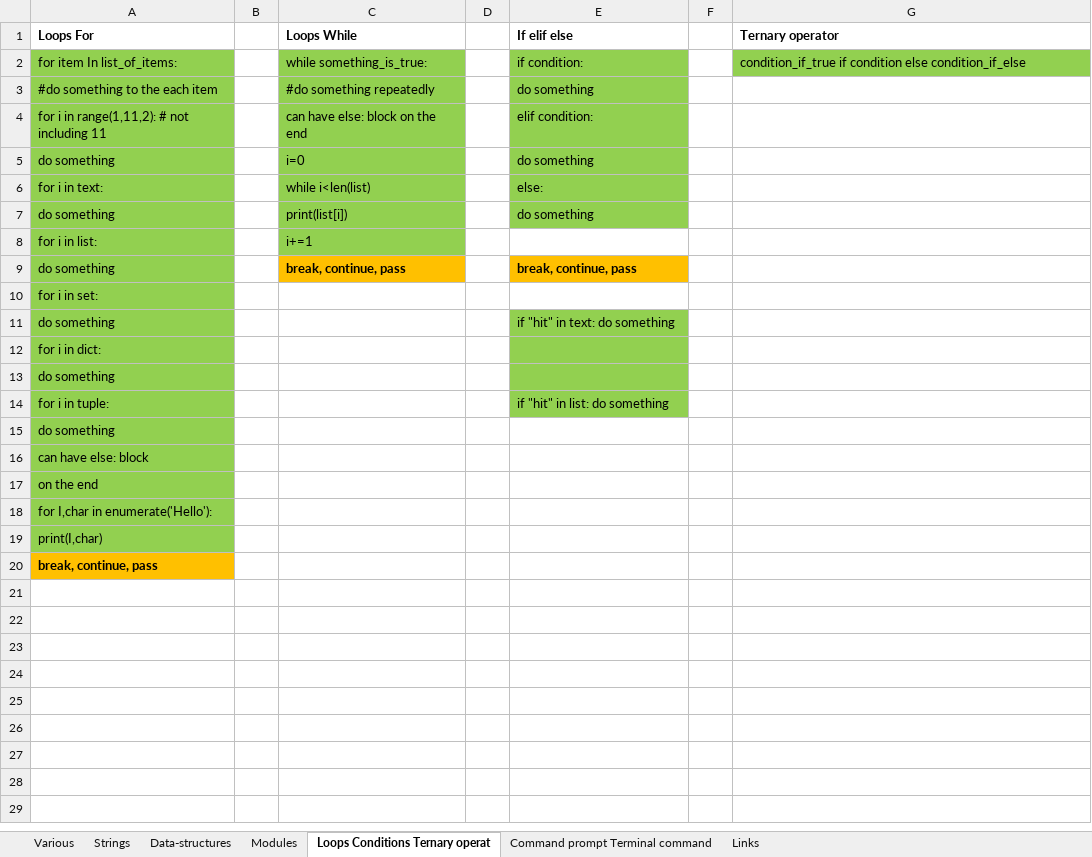
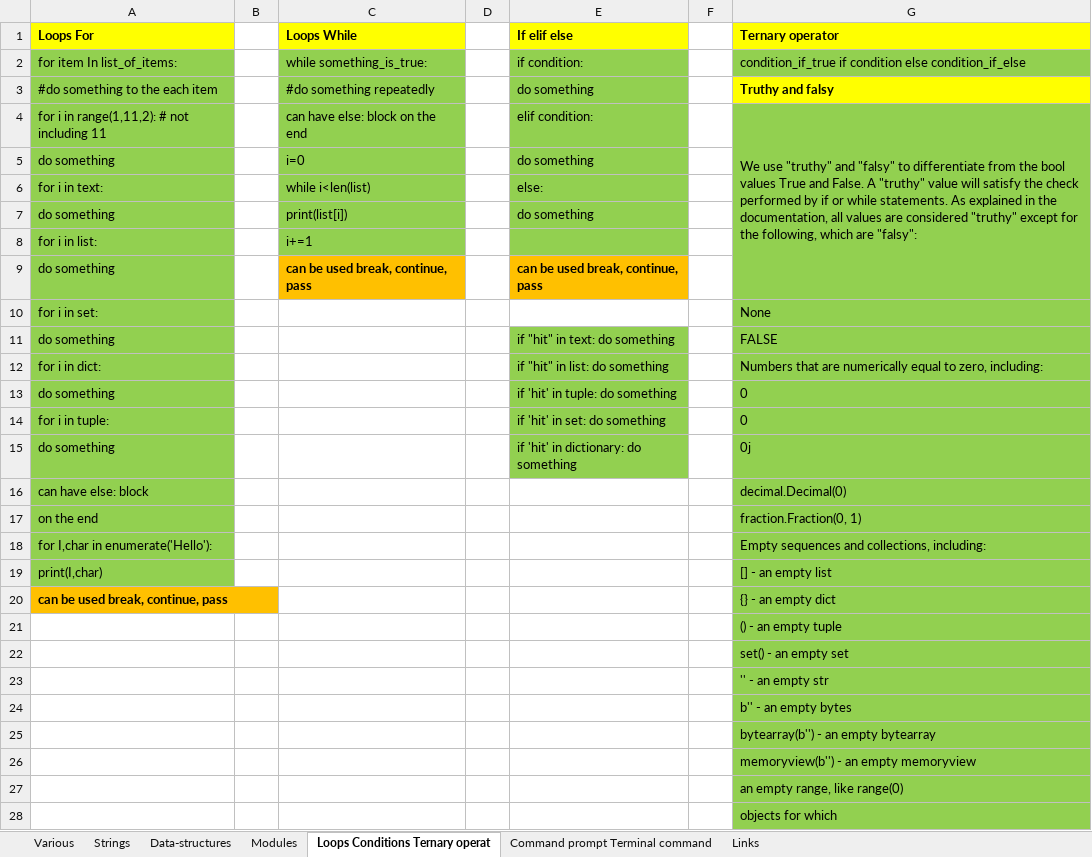
Before and after one commit to AleksandrCuchriajev/PythonStepByStep, an Excel workbook: python-cheatsheet-acoptexlt.xlsx, sheet Loops Conditions Ternary operat, drawn as a sheet; only a part is shown; values as stored, in another font and other column widths than the file's, no borders; removed rows and columns are numbered as before the commit, all else as after; the diff covers the shown part only; the diff names each change by its address in the sheet, - before the commit and + after, or states it on an @@ line.

Commit message:
Cheat sheet version 1.8 by acoptex.lt

```diff
--- a/python-cheatsheet-acoptexlt.xlsx (sheet Loops Conditions Ternary operat)
+++ b/python-cheatsheet-acoptexlt.xlsx (sheet Loops Conditions Ternary operat)
-A1 fill: none
+A1 fill: #FFFF00
-C1 fill: none
+C1 fill: #FFFF00
-E1 fill: none
+E1 fill: #FFFF00
-G1 fill: none
+G1 fill: #FFFF00
-G3 (Ternary operator): (empty)
+G3 (Ternary operator): Truthy and falsy
-G3 fill: none
+G3 fill: #FFFF00
-G4 (Ternary operator): (empty)
+G4 (Ternary operator): We use "truthy" and "falsy" to differentiate from the bool values True and False. A "truthy" value will satisfy the check performed by if or while statements. As explained in the documentation, all values are considered "truthy" except for the following, which are "falsy":
-G4:G19 fill: none
+G4:G19 fill: #92D050
+G4:G9 merged
-E8 fill: none
+E8 fill: #92D050
-C9 (Loops While): break, continue, pass
+C9 (Loops While): can be used break, continue, pass
-E9 (If elif else): break, continue, pass
+E9 (If elif else): can be used break, continue, pass
-G10 (Ternary operator): (empty)
+G10 (Ternary operator): None
-G11 (Ternary operator): (empty)
+G11 (Ternary operator): FALSE
-E12 (If elif else): (empty)
+E12 (If elif else): if "hit" in list: do something
-G12 (Ternary operator): (empty)
+G12 (Ternary operator): Numbers that are numerically equal to zero, including:
-E13 (If elif else): (empty)
+E13 (If elif else): if 'hit' in tuple: do something
-G13:G14 (Ternary operator): (empty)
+G13:G14 (Ternary operator): 0
-E14 (If elif else): if "hit" in list: do something
+E14 (If elif else): if 'hit' in set: do something
-E15 (If elif else): (empty)
+E15 (If elif else): if 'hit' in dictionary: do something
-E15 fill: none
+E15 fill: #92D050
-G15 (Ternary operator): (empty)
+G15 (Ternary operator): 0j
-G16 (Ternary operator): (empty)
+G16 (Ternary operator): decimal.Decimal(0)
-G17 (Ternary operator): (empty)
+G17 (Ternary operator): fraction.Fraction(0, 1)
-G18 (Ternary operator): (empty)
+G18 (Ternary operator): Empty sequences and collections, including:
-G19 (Ternary operator): (empty)
+G19 (Ternary operator): [] - an empty list
-row 20: break, continue, pass
+row 20: can be used break, continue, pass |  |  |  |  |  | {} - an empty dict
+row 21:  |  |  |  |  |  | () - an empty tuple
+row 22:  |  |  |  |  |  | set() - an empty set
+row 23:  |  |  |  |  |  | '' - an empty str
+row 24:  |  |  |  |  |  | b'' - an empty bytes
+row 25:  |  |  |  |  |  | bytearray(b'') - an empty bytearray
+row 26:  |  |  |  |  |  | memoryview(b'') - an empty memoryview
+row 27:  |  |  |  |  |  | an empty range, like range(0)
+row 28:  |  |  |  |  |  | objects for which
```
Also changed, not shown: 2 added rows elsewhere in this sheet, sheet Various.
